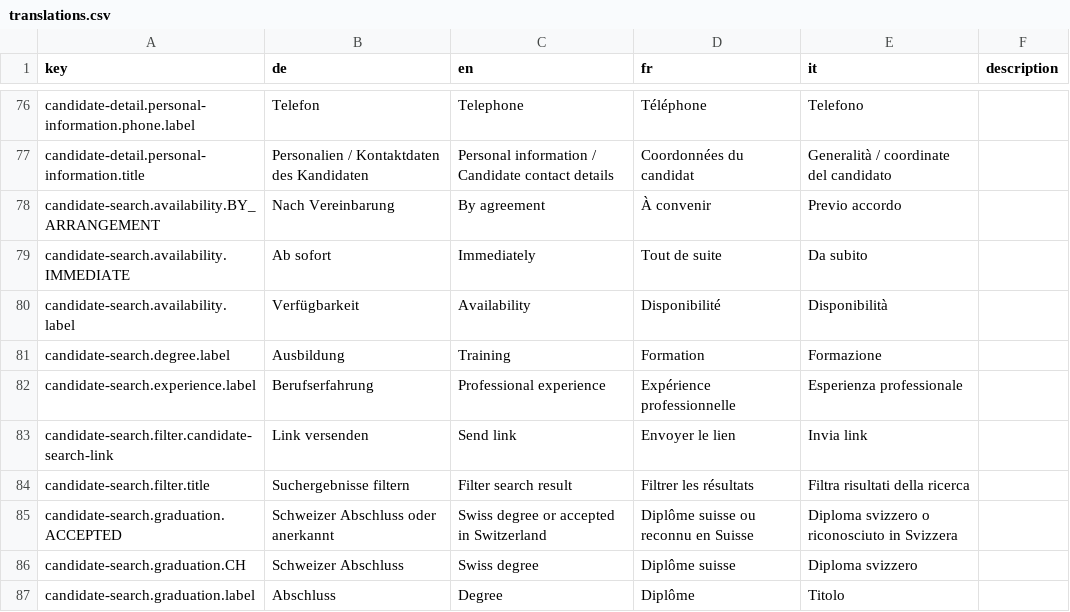
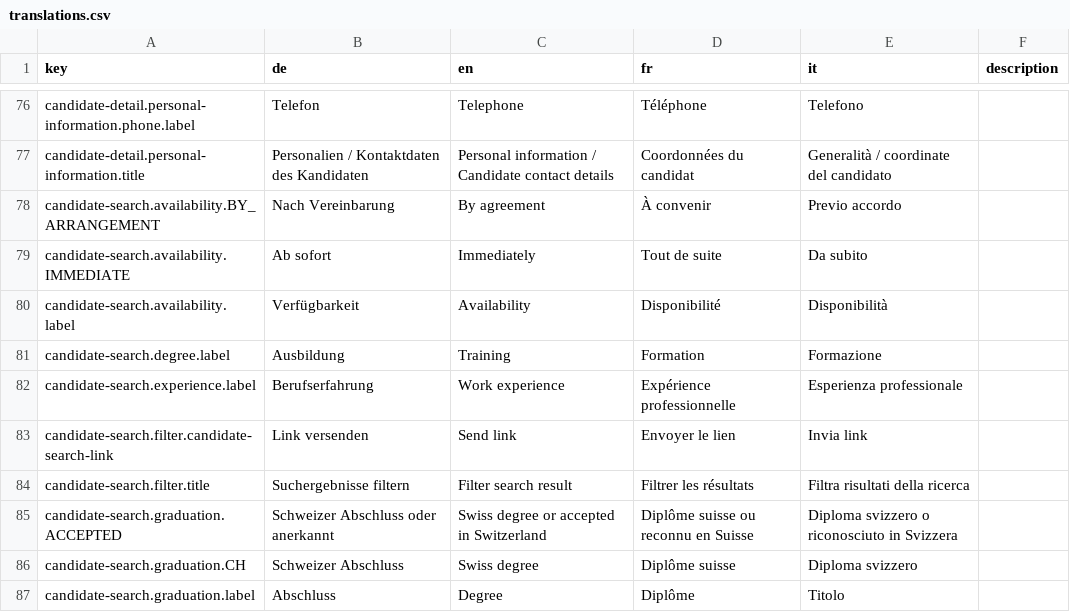
Before and after one commit to FeatureToggleStudy/alv-portal, a CSV file: alv-portal-ui/translations.csv, drawn as a sheet; only a part is shown, gaps mark what is left out.

Commit message:
small check to correspond with different key

```diff
--- a/alv-portal-ui/translations.csv
+++ b/alv-portal-ui/translations.csv
@@ -81,3 +81,3 @@ candidate-search.availability.label,Verfügbarkeit,Availability,Disponibilité,D
 candidate-search.degree.label,Ausbildung,Training,Formation,Formazione,
-candidate-search.experience.label,Berufserfahrung,Professional experience,Expérience professionnelle,Esperienza professionale,
+candidate-search.experience.label,Berufserfahrung,Work experience,Expérience professionnelle,Esperienza professionale,
 candidate-search.filter.candidate-search-link,Link versenden,Send link,Envoyer le lien,Invia link,
```
